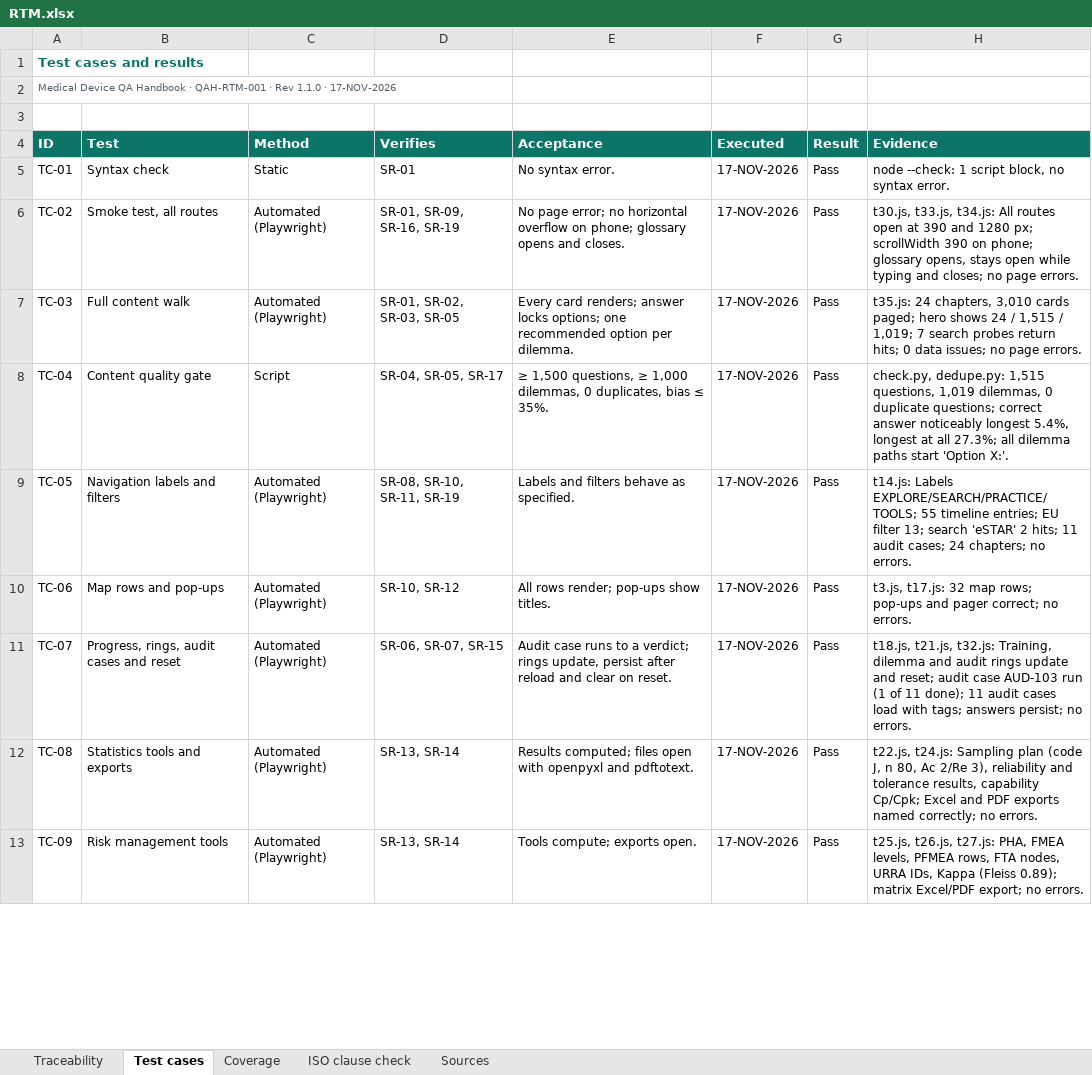
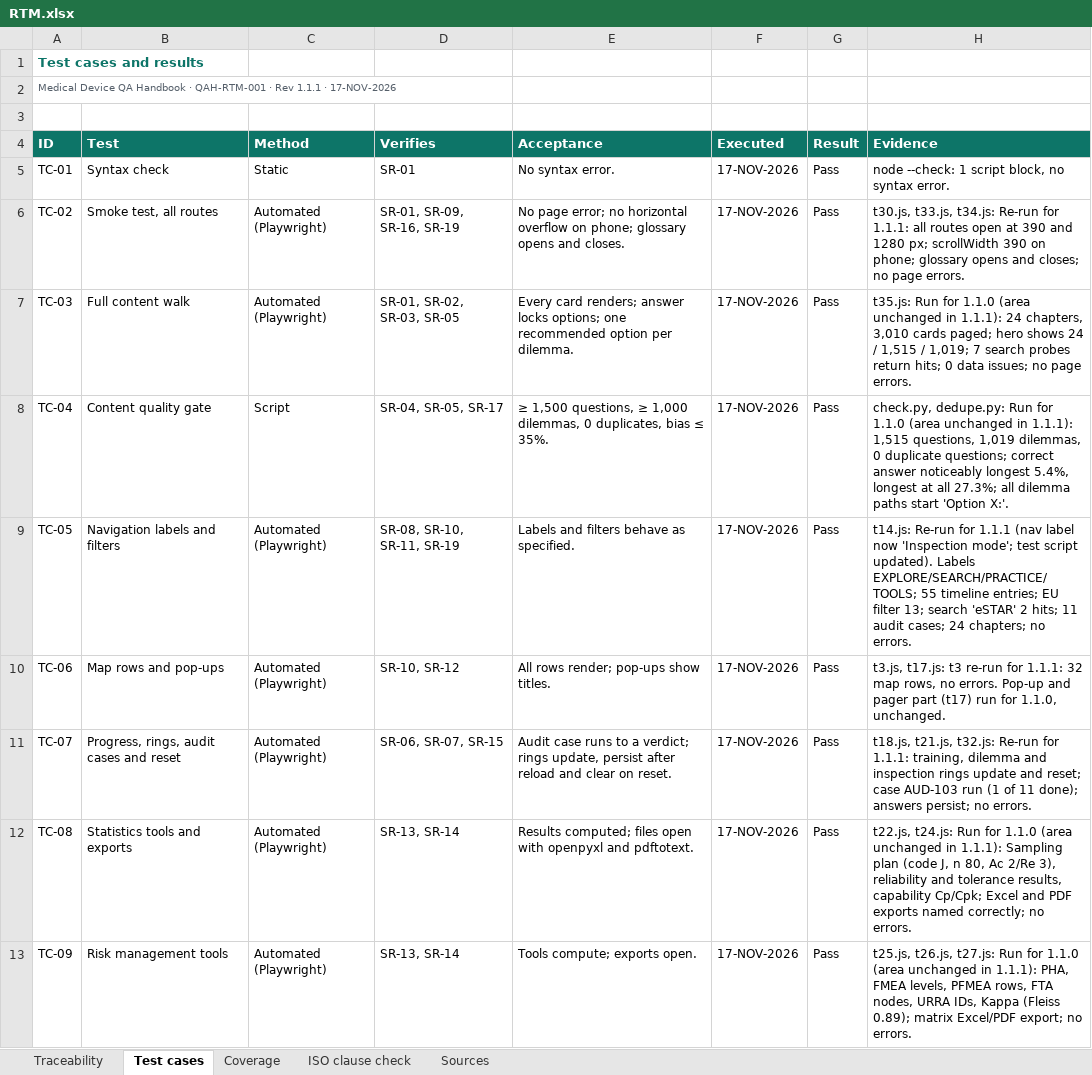
Before and after one commit to artisseri12asaf/qms-refresher, an Excel workbook: vv/RTM.xlsx, sheet Test cases, drawn as a sheet; only a part is shown; values as stored, in another font and other column widths than the file's, no borders; the diff covers the shown part only; the diff names each change by its address in the sheet, - before the commit and + after, or states it on an @@ line.

```diff
--- a/vv/RTM.xlsx (sheet Test cases)
+++ b/vv/RTM.xlsx (sheet Test cases)
-A2 (ID): …· Rev 1.1.0 · 17-NOV-2026
+A2 (ID): …· Rev 1.1.1 · 17-NOV-2026
-H6 (Evidence): …t33.js, t34.js: All routes open at 390 and 1280 px; scrollWidth 390 on phone; glossary opens, stays open while typing and closes;…
+H6 (Evidence): …t33.js, t34.js: Re-run for 1.1.1: all routes open at 390 and 1280 px; scrollWidth 390 on phone; glossary opens and closes;…
-H7 (Evidence): t35.js: 24 chapters,…
+H7 (Evidence): t35.js: Run for 1.1.0 (area unchanged in 1.1.1): 24 chapters,…
-H8 (Evidence): check.py, dedupe.py: 1,515 questions,…
+H8 (Evidence): check.py, dedupe.py: Run for 1.1.0 (area unchanged in 1.1.1): 1,515 questions,…
-H9 (Evidence): t14.js: Labels EXPLORE/SEARCH/PRACTICE/TOOLS;…
+H9 (Evidence): t14.js: Re-run for 1.1.1 (nav label now 'Inspection mode'; test script updated). Labels EXPLORE/SEARCH/PRACTICE/TOOLS;…
-H10 (Evidence): t3.js, t17.js: 32 map rows; pop-ups and pager correct; no errors.
+H10 (Evidence): t3.js, t17.js: t3 re-run for 1.1.1: 32 map rows, no errors. Pop-up and pager part (t17) run for 1.1.0, unchanged.
-H11 (Evidence): …t21.js, t32.js: Training, dilemma and audit rings update and reset; audit case AUD-103 run (1 of 11 done); 11 audit cases load with tags; answers persist;…
+H11 (Evidence): …t21.js, t32.js: Re-run for 1.1.1: training, dilemma and inspection rings update and reset; case AUD-103 run (1 of 11 done); answers persist;…
-H12 (Evidence): t22.js, t24.js: Sampling plan…
+H12 (Evidence): t22.js, t24.js: Run for 1.1.0 (area unchanged in 1.1.1): Sampling plan…
-H13 (Evidence): …t26.js, t27.js: PHA, FMEA…
+H13 (Evidence): …t26.js, t27.js: Run for 1.1.0 (area unchanged in 1.1.1): PHA, FMEA…
```
Also changed, not shown: 8 edited cells elsewhere in this sheet, sheet Traceability, sheet Coverage, sheet Sources, sheet ISO clause check, 13 other files.
